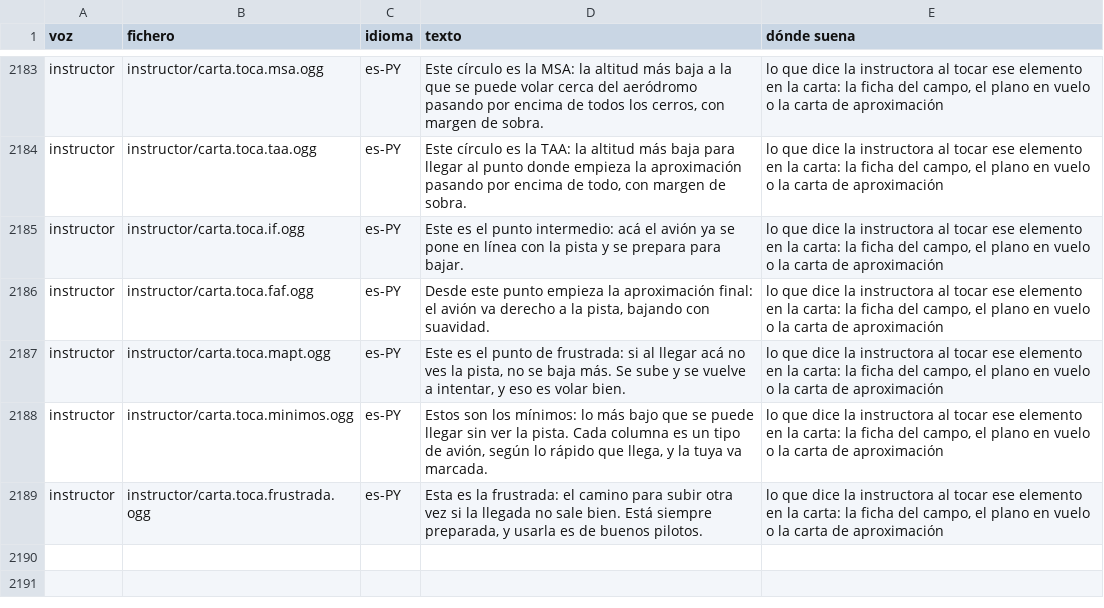
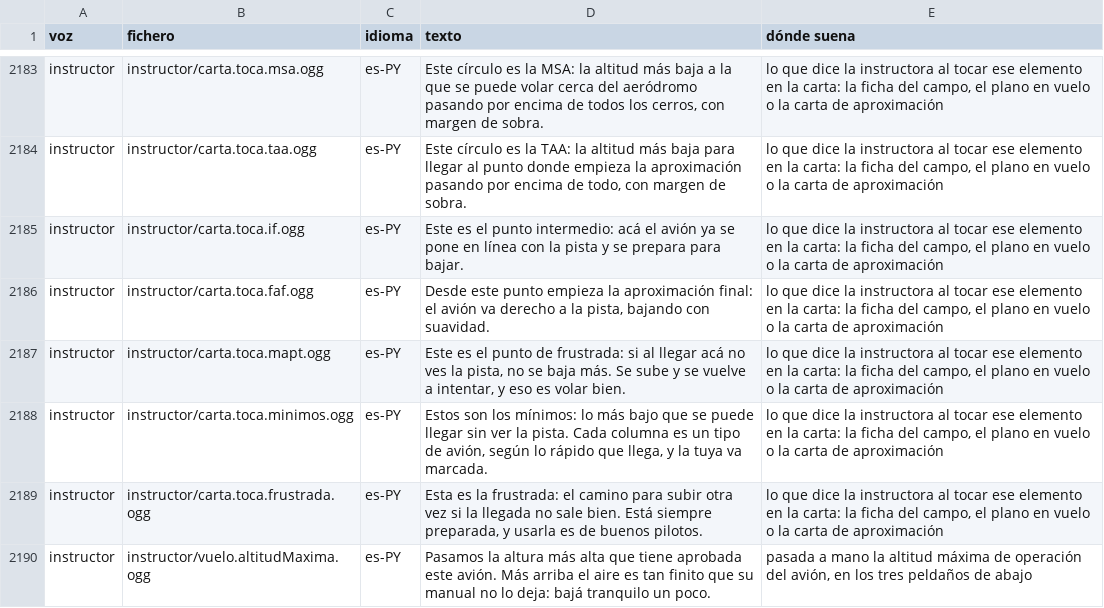
Before and after one commit to OksigeniaSL/oga-veve, a TSV file: docs/voces/frases.tsv, drawn as a sheet; only a part is shown, gaps mark what is left out; the diff names each change by its address in the sheet, - before the commit and + after, or states it on an @@ line.

Commit message:
Graba la frase de la altitud máxima (H37j): la instructora cuenta que se pasó la altura aprobada del avión; va al final de la lista de grabar para no renumerar lo grabado y ya no espera su toma (17,1 caracteres por segundo)

```diff
--- a/docs/voces/frases.tsv
+++ b/docs/voces/frases.tsv
+row 2190: instructor | instructor/vuelo.altitudMaxima.ogg | es-PY | Pasamos la altura más alta que tiene aprobada este avión. Más arriba el aire es tan finito que su manual no lo deja: bajá tranquilo un poco. | pasada a mano la altitud máxima de operación del avión, en los tres peldaños de abajo
```
Also changed, not shown: docs/voces/guion-instructor.tsv, 9 other files.
